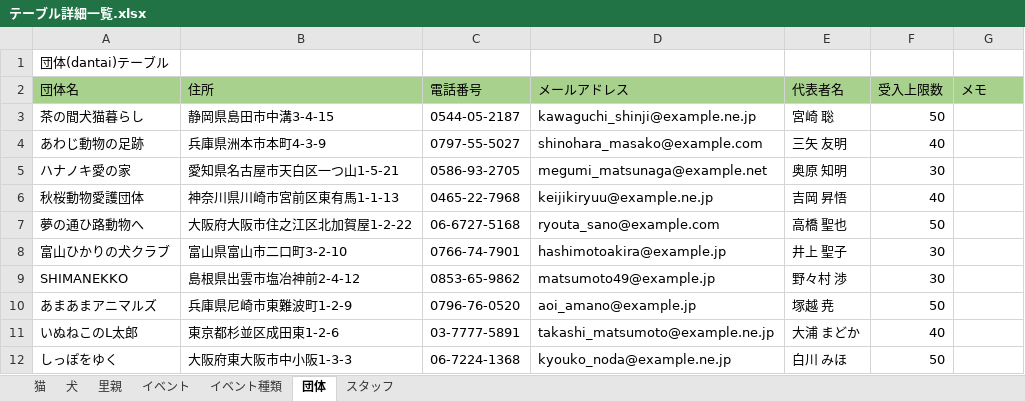
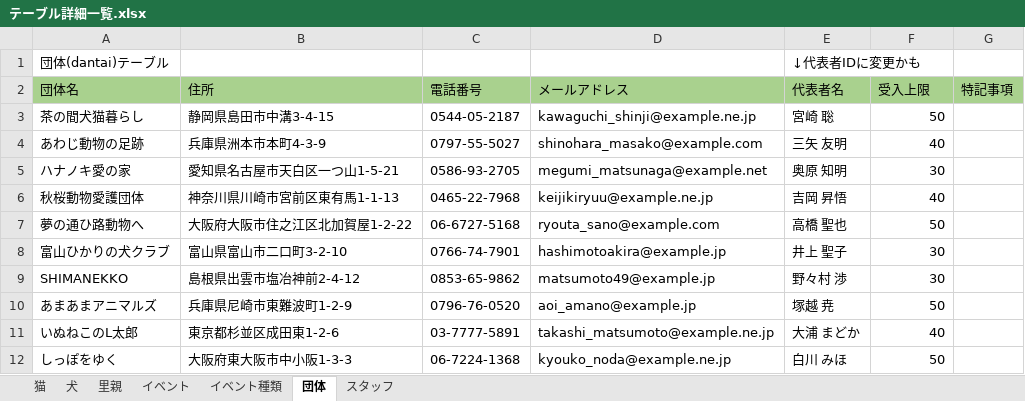
Before and after one commit to kent719000-source/Production, an Excel workbook: アプリケーション企画実習/テーブル詳細一覧.xlsx, sheet 団体, drawn as a sheet; values as stored, in another font and other column widths than the file's, no borders; the diff names each change by its address in the sheet, - before the commit and + after, or states it on an @@ line.

```diff
--- a/アプリケーション企画実習/テーブル詳細一覧.xlsx (sheet 団体)
+++ b/アプリケーション企画実習/テーブル詳細一覧.xlsx (sheet 団体)
-E1 (代表者名): (empty)
+E1 (代表者名): ↓代表者IDに変更かも
-F2: 受入上限数
+F2: 受入上限
-G2: メモ
+G2: 特記事項
```
Also changed, not shown: sheet 犬, sheet 猫, sheet イベント, sheet イベント種類, sheet スタッフ.
